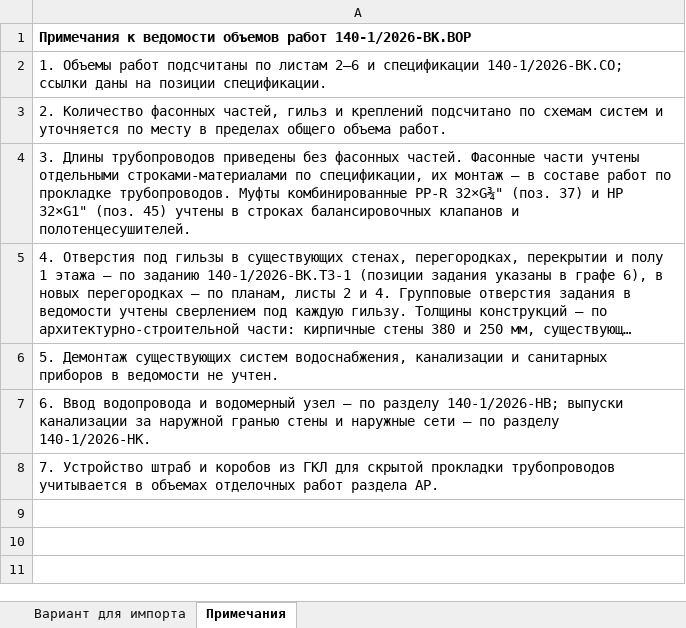
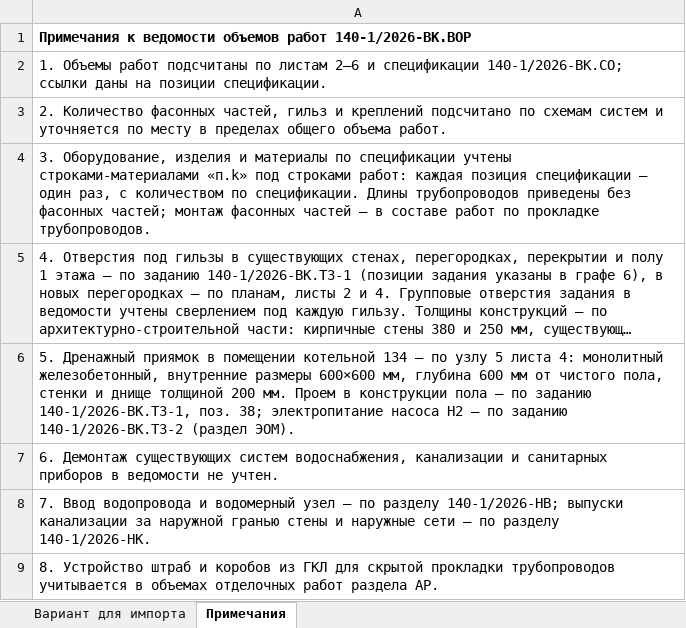
Before and after one commit to caesart966-web/first_reposirtory, an Excel workbook: cad/vk-140-1-2026/vor/140-1-2026-ВК.ВОР Ведомость объемов работ.xlsx, sheet Примечания, drawn as a sheet; long unchanged cells end in …; values as stored, in another font and other column widths than the file's, no borders; the diff names each change by its address in the sheet, - before the commit and + after, or states it on an @@ line.

```diff
--- a/cad/vk-140-1-2026/vor/140-1-2026-ВК.ВОР Ведомость объемов работ.xlsx (sheet Примечания)
+++ b/cad/vk-140-1-2026/vor/140-1-2026-ВК.ВОР Ведомость объемов работ.xlsx (sheet Примечания)
-A4: 3. Длины трубопроводов приведены без фасонных частей. Фасонные части учтены отдельными строками-материалами по спецификации, их монтаж — в составе работ по прокладке трубопроводов. Муфты комбинированные PP-R 32×G¾" (поз. 37) и НР 32×G1" (поз. 45) учтены в строках балансировочных клапанов и полотенцесушителей.
+A4: 3. Оборудование, изделия и материалы по спецификации учтены строками-материалами «п.k» под строками работ: каждая позиция спецификации — один раз, с количеством по спецификации. Длины трубопроводов приведены без фасонных частей; монтаж фасонных частей — в составе работ по прокладке трубопроводов.
-A6: 5. Демонтаж существующих систем водоснабжения, канализации и санитарных приборов в ведомости не учтен.
+A6: 5. Дренажный приямок в помещении котельной 134 — по узлу 5 листа 4: монолитный железобетонный, внутренние размеры 600×600 мм, глубина 600 мм от чистого пола, стенки и днище толщиной 200 мм. Проем в конструкции пола — по заданию 140-1/2026-ВК.ТЗ-1, поз. 38; электропитание насоса Н2 — по заданию 140-1/2026-ВК.ТЗ-2 (раздел ЭОМ).
-A7: 6. Ввод водопровода и водомерный узел — по разделу 140-1/2026-НВ; выпуски канализации за наружной гранью стены и наружные сети — по разделу 140-1/2026-НК.
+A7: 6. Демонтаж существующих систем водоснабжения, канализации и санитарных приборов в ведомости не учтен.
-A8: 7. Устройство штраб и коробов из ГКЛ для скрытой прокладки трубопроводов учитывается в объемах отделочных работ раздела АР.
+A8: 7. Ввод водопровода и водомерный узел — по разделу 140-1/2026-НВ; выпуски канализации за наружной гранью стены и наружные сети — по разделу 140-1/2026-НК.
+row 9: 8. Устройство штраб и коробов из ГКЛ для скрытой прокладки трубопроводов учитывается в объемах отделочных работ раздела АР.
```
Also changed, not shown: sheet Вариант для импорта, cad/vk-140-1-2026/vor/140-1-2026-ВК.СО Спецификация.xlsx, 14 other files.
